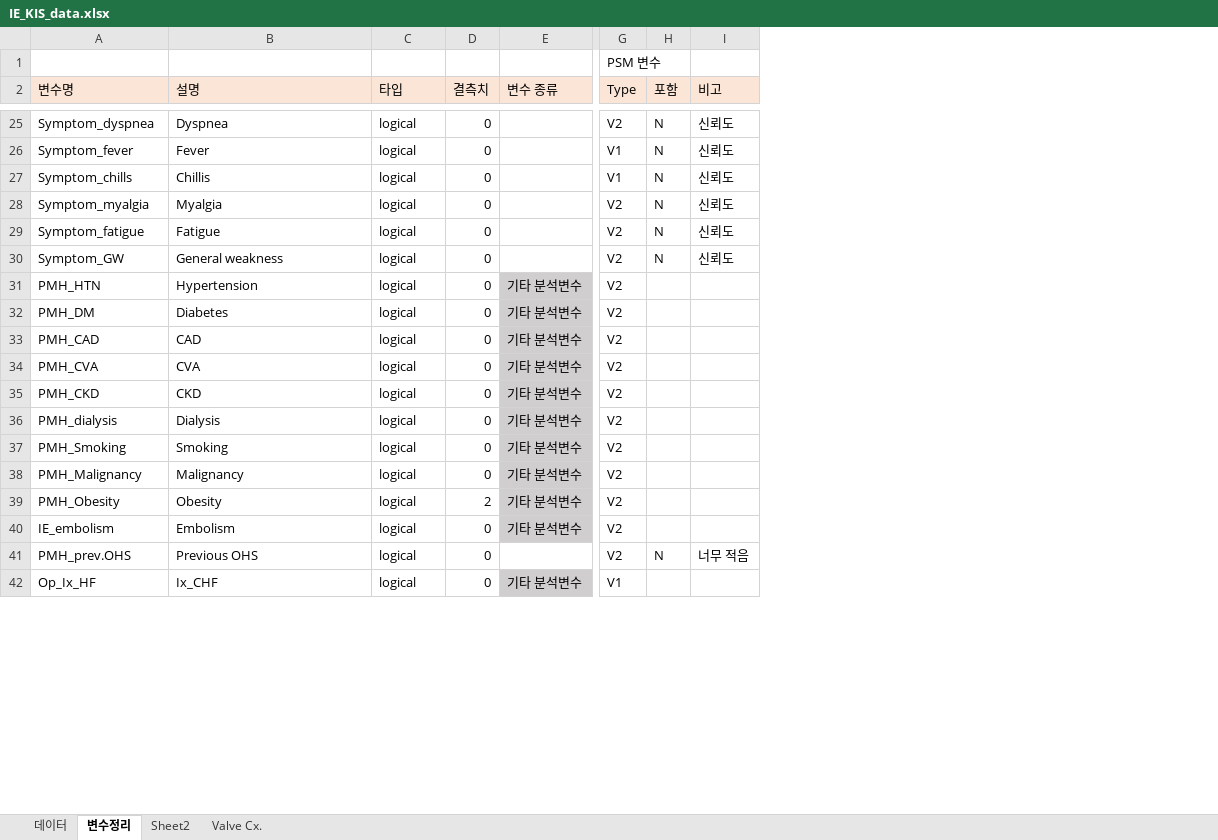
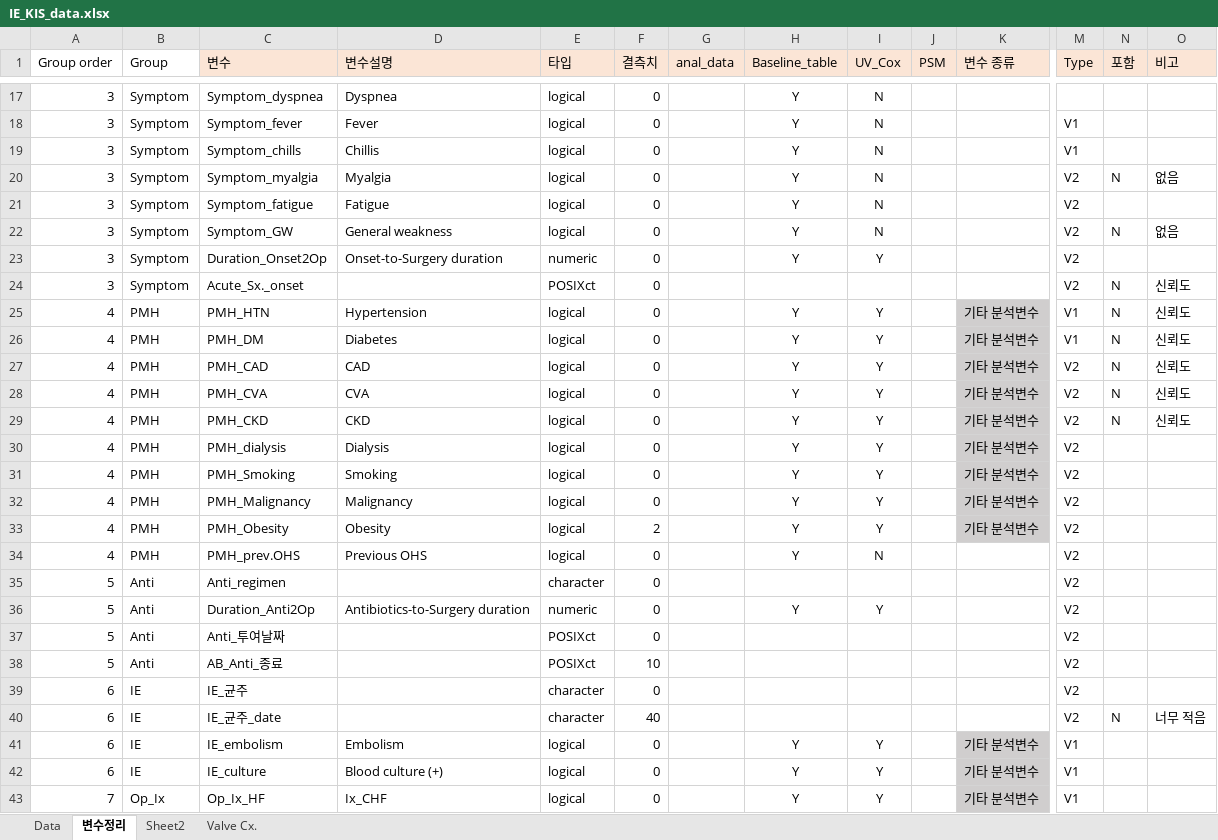
Before and after one commit to khsunny87/Proj_IE_KIS, an Excel workbook: Input/IE_KIS_data.xlsx, sheet 변수정리, drawn as a sheet; only a part is shown, gaps mark what is left out; values as stored, in another font and other column widths than the file's, no borders; conditional formats not drawn; removed rows and columns are numbered as before the commit, all else as after; rows hold the shown columns only; the diff covers the shown part only; the diff names each change by its address in the sheet, - before the commit and + after, or states it on an @@ line.

```diff
--- a/Input/IE_KIS_data.xlsx (sheet 변수정리)
+++ b/Input/IE_KIS_data.xlsx (sheet 변수정리)
-sheet tab: 데이터
+sheet tab: Data
+column A (Group order), rows 17-22: all 3; rows 25-33: all 4; row 41: 6; row 43: 7
+column B (Group), rows 17-22: all Symptom; rows 25-33: all PMH; row 41: IE; row 43: Op_Ix
+column G (anal_data), empty
+column H (Baseline_table), rows 17-22: all Y; rows 25-33: all Y; row 41: Y; row 43: Y
+column I (UV_Cox), rows 17-22: all N; rows 25-33: all Y; row 41: Y; row 43: Y
+column J (PSM), empty
-row 1:  |  |  |  |  | PSM 변수
-C1: 변수명
+C1: 변수
-D1: 설명
+D1: 변수설명
-M17 (Type): V2
+M17 (Type): (empty)
-N17:N19 (포함): N
+N17:N19 (포함): (empty)
-O17:O19 (비고): 신뢰도
+O17:O19 (비고): (empty)
-O20 (비고): 신뢰도
+O20 (비고): 없음
-N21 (포함): N
+N21 (포함): (empty)
-O21 (비고): 신뢰도
+O21 (비고): (empty)
-O22 (비고): 신뢰도
+O22 (비고): 없음
+row 23: 3 | Symptom | Duration_Onset2Op | Onset-to-Surgery duration | numeric | 0 |  | Y | Y |  |  | V2
+row 24: 3 | Symptom | Acute_Sx._onset |  | POSIXct | 0 |  |  |  |  |  | V2 | N | 신뢰도
-M25:M26 (Type): V2
+M25:M26 (Type): V1
-N25:N29 (포함): (empty)
+N25:N29 (포함): N
-O25:O29 (비고): (empty)
+O25:O29 (비고): 신뢰도
+row 34: 4 | PMH | PMH_prev.OHS | Previous OHS | logical | 0 |  | Y | N |  |  | V2
+row 35: 5 | Anti | Anti_regimen |  | character | 0 |  |  |  |  |  | V2
+row 36: 5 | Anti | Duration_Anti2Op | Antibiotics-to-Surgery duration | numeric | 0 |  | Y | Y |  |  | V2
+row 37: 5 | Anti | Anti_투여날짜 |  | POSIXct | 0 |  |  |  |  |  | V2
+row 38: 5 | Anti | AB_Anti_종료 |  | POSIXct | 10 |  |  |  |  |  | V2
+row 39: 6 | IE | IE_균주 |  | character | 0 |  |  |  |  |  | V2
+row 40: 6 | IE | IE_균주_date |  | character | 40 |  |  |  |  |  | V2 | N | 너무 적음
-M41 (Type): V2
+M41 (Type): V1
-row 41: PMH_prev.OHS | Previous OHS | logical | 0 |  | V2 | N | 너무 적음
@@ row 71 moved to row 42: 6 @@
```
Also changed, not shown: 29 added rows, 31 removed rows, 17 moved rows and 49 edited cells elsewhere in this sheet, sheet Data, 9 other files.
